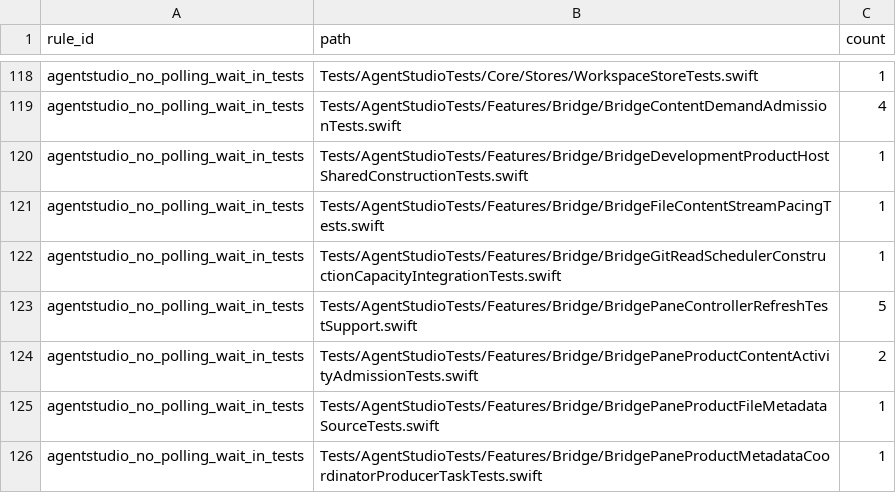
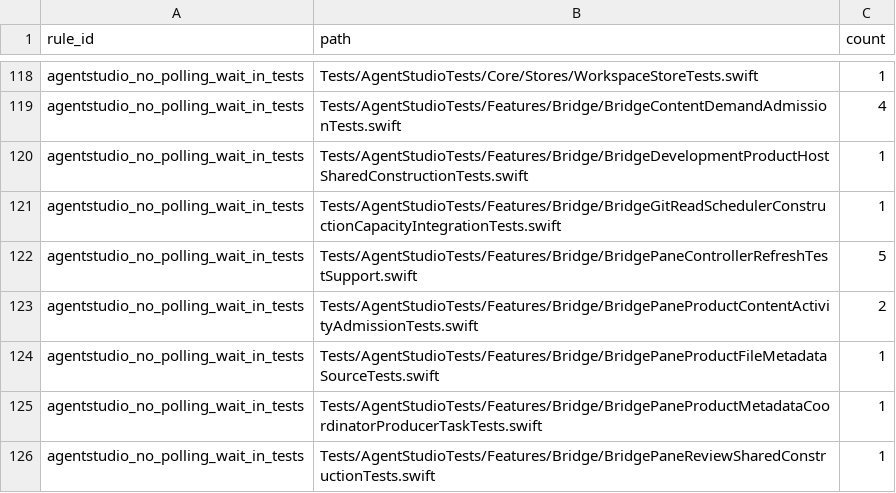
Before and after one commit to ShravanSunder/agentstudio, a TSV file: Tools/AgentStudioArchitectureLint/architecture-debt-ledger.tsv, drawn as a sheet; only a part is shown, gaps mark what is left out; the shorter side is filled out with more unchanged rows.

Commit message:
PR1: remove settled File pacing test wait debt

```diff
--- a/Tools/AgentStudioArchitectureLint/architecture-debt-ledger.tsv
+++ b/Tools/AgentStudioArchitectureLint/architecture-debt-ledger.tsv
@@ -120,3 +120,2 @@ agentstudio_no_polling_wait_in_tests	Tests/AgentStudioTests/Features/Bridge/Brid
 agentstudio_no_polling_wait_in_tests	Tests/AgentStudioTests/Features/Bridge/BridgeDevelopmentProductHostSharedConstructionTests.swift	1
-agentstudio_no_polling_wait_in_tests	Tests/AgentStudioTests/Features/Bridge/BridgeFileContentStreamPacingTests.swift	1
 agentstudio_no_polling_wait_in_tests	Tests/AgentStudioTests/Features/Bridge/BridgeGitReadSchedulerConstructionCapacityIntegrationTests.swift	1
```
